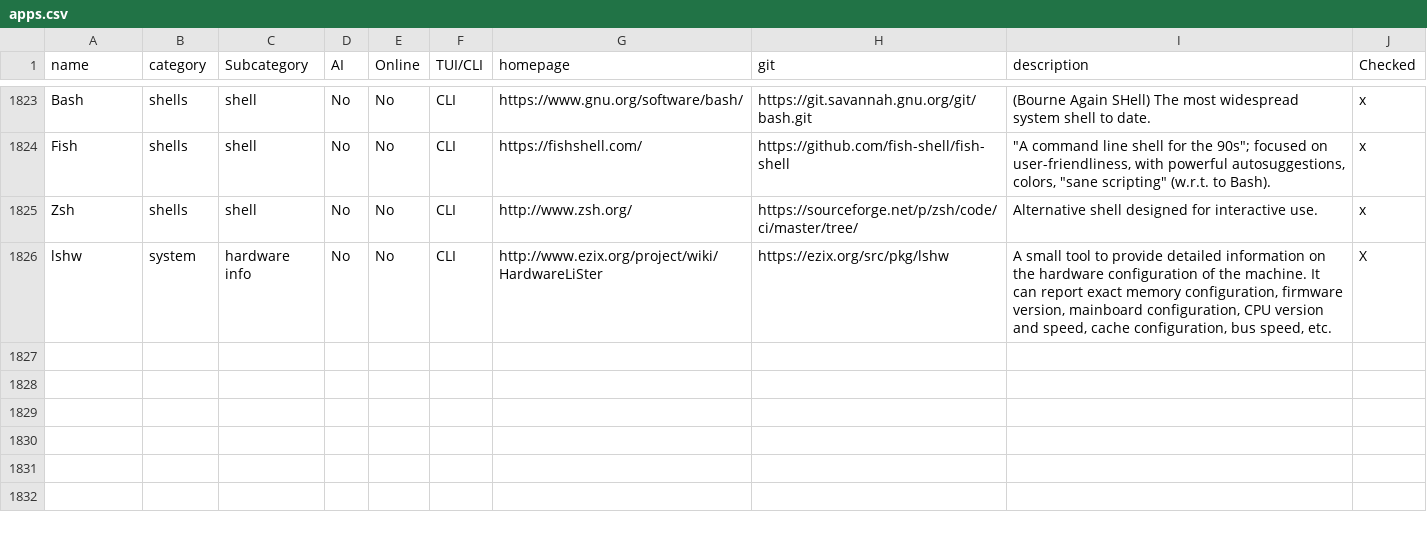
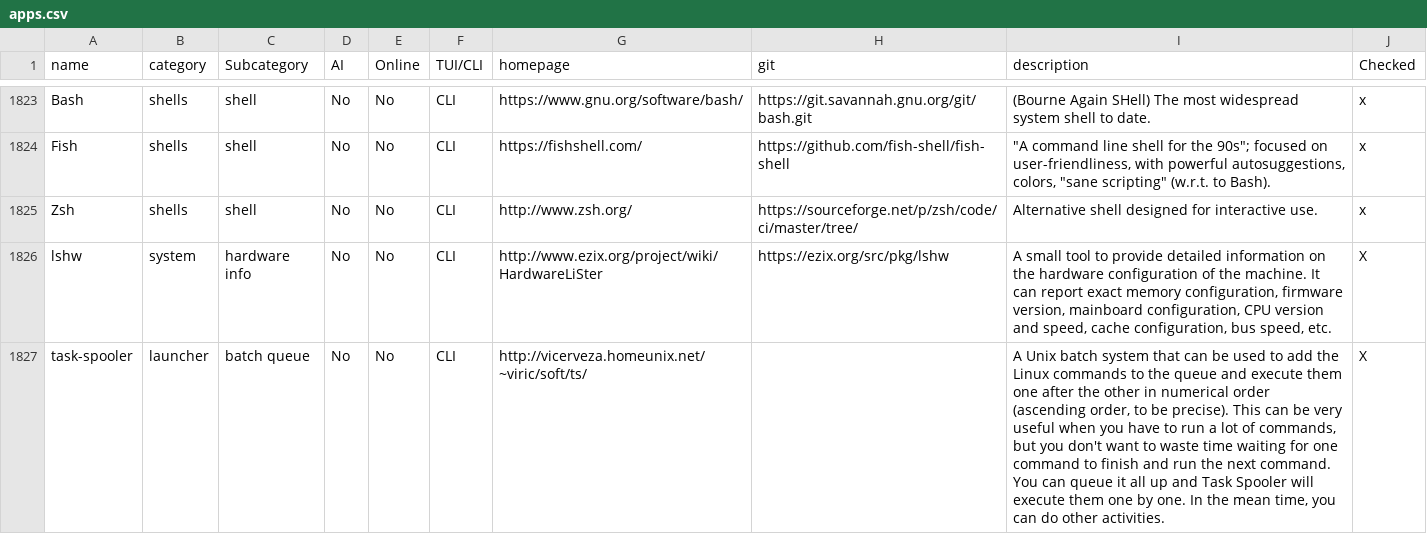
Before and after one commit to yaaseminyavuz/awesome-cli-apps-in-a-csv, a CSV file: apps.csv, drawn as a sheet; only a part is shown, gaps mark what is left out; the diff names each change by its address in the sheet, - before the commit and + after, or states it on an @@ line.

Commit message:
Auto-update: updated AI, Online, TUI/CLI, Subcategory for 'task-spooler'

```diff
--- a/apps.csv
+++ b/apps.csv
+row 1827: task-spooler | launcher | batch queue | No | No | CLI | http://vicerveza.homeunix.net/~viric/soft/ts/ |  | A Unix batch system that can be used to add the Linux commands to the queue and execute them one after the other in numerical order (ascending order, to be precise). This can be very useful when you have to run a lot of commands, but you don't want to waste time waiting for one command to finish and run the next command. You can queue it all up and Task Spooler will execute them one by one. In the mean time, you can do other activities. | X
```
